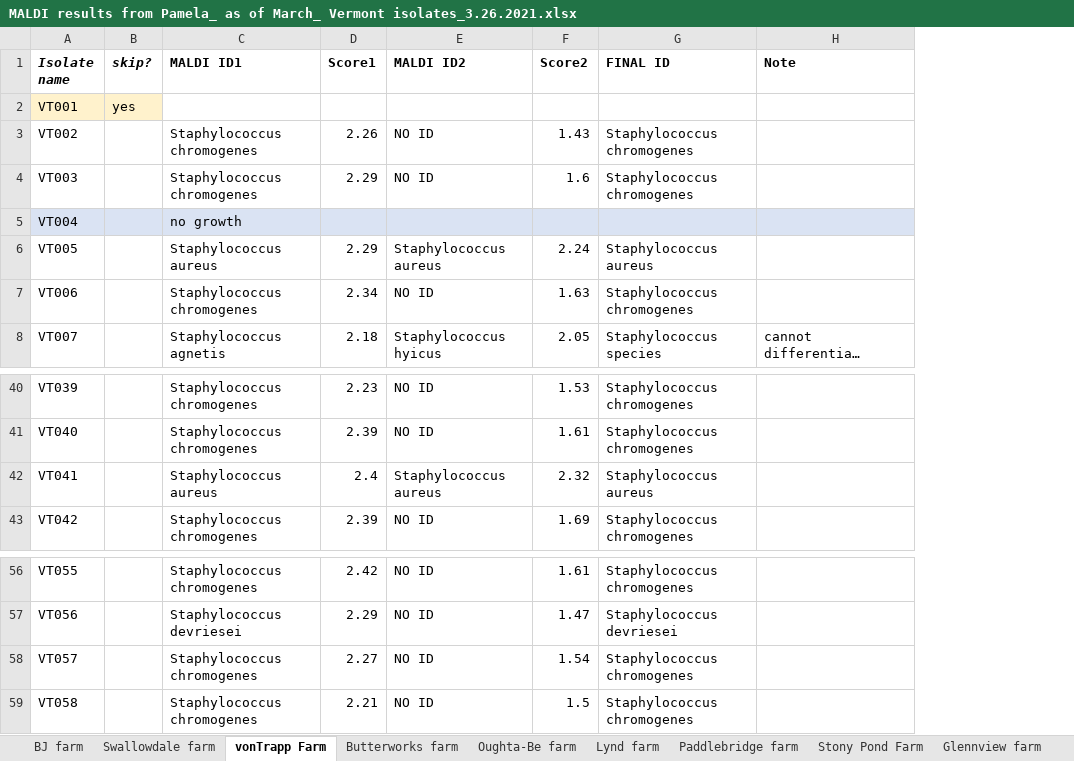
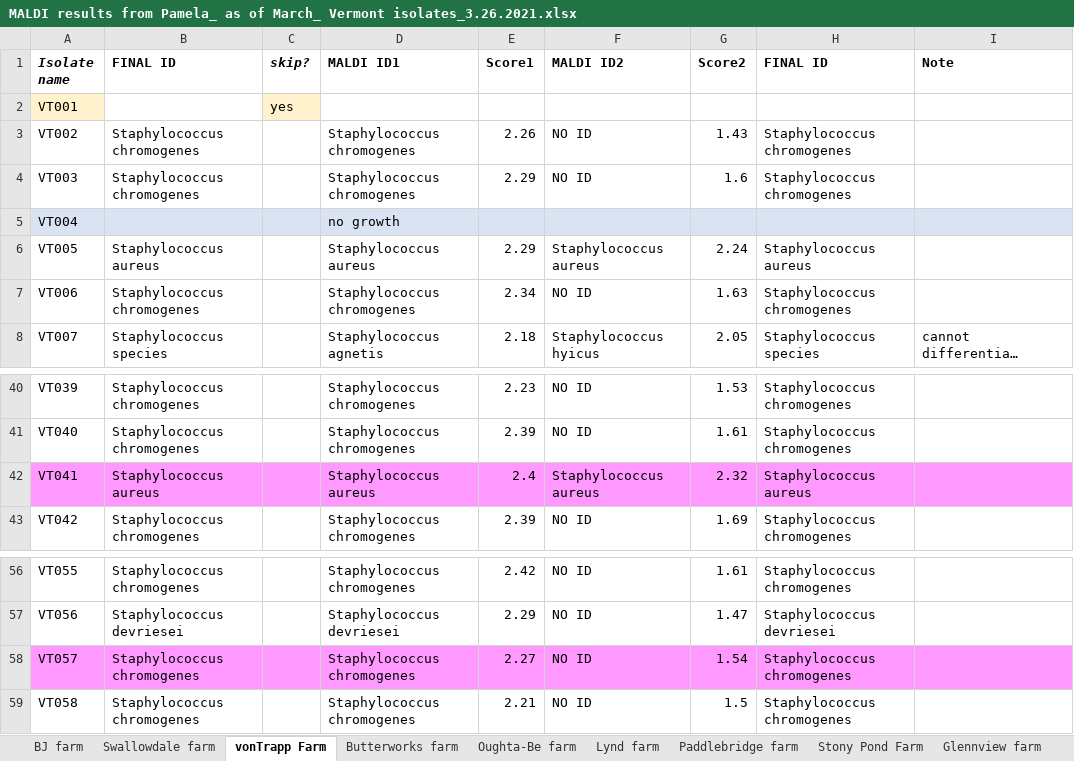
Before and after one commit to caitlin-jeffrey/OREI_Git, an Excel workbook: OREI_files/10-herd data/MALDI files/MALDI results from Pamela_ as of March_ Vermont isolates_3.26.2021.xlsx, sheet vonTrapp Farm, drawn as a sheet; only a part is shown, gaps mark what is left out; long unchanged cells end in …; values as stored, in another font and other column widths than the file's, no borders; addresses are those after the commit; the diff names each change by its address in the sheet, - before the commit and + after, or states it on an @@ line.

```diff
--- a/OREI_files/10-herd data/MALDI files/MALDI results from Pamela_ as of March_ Vermont isolates_3.26.2021.xlsx (sheet vonTrapp Farm)
+++ b/OREI_files/10-herd data/MALDI files/MALDI results from Pamela_ as of March_ Vermont isolates_3.26.2021.xlsx (sheet vonTrapp Farm)
+column B (FINAL ID), rows 3-8: Staphylococcus chromogenes | Staphylococcus chromogenes |  | Staphylococcus aureus | Staphylococcus chromogenes | Staphylococcus species; rows 40-43: Staphylococcus chromogenes | Staphylococcus chromogenes | Staphylococcus aureus | Staphylococcus chromogenes; rows 56-59: Staphylococcus chromogenes | Staphylococcus devriesei | Staphylococcus chromogenes | Staphylococcus chromogenes
-A42 fill: none
+A42 fill: #FF99FF
-C42:I42 fill: none
+C42:I42 fill: #FF99FF
-A58 fill: none
+A58 fill: #FF99FF
-C58:I58 fill: none
+C58:I58 fill: #FF99FF
```
Also changed, not shown: sheet Stony Pond Farm, sheet Swallowdale farm, sheet Glennview farm, sheet Choiniere farm, sheet BJ farm, sheet Lynd farm, 3 more sheets, OREI_files/10-herd data/MALDI files/MALDI-TOF isolates submitted 1_18_2021.xlsx, OREI_files/10-herd data/MALDI files/MALDI-TOF isolates submitted 9_2_2020.xlsx, 13 other files.
